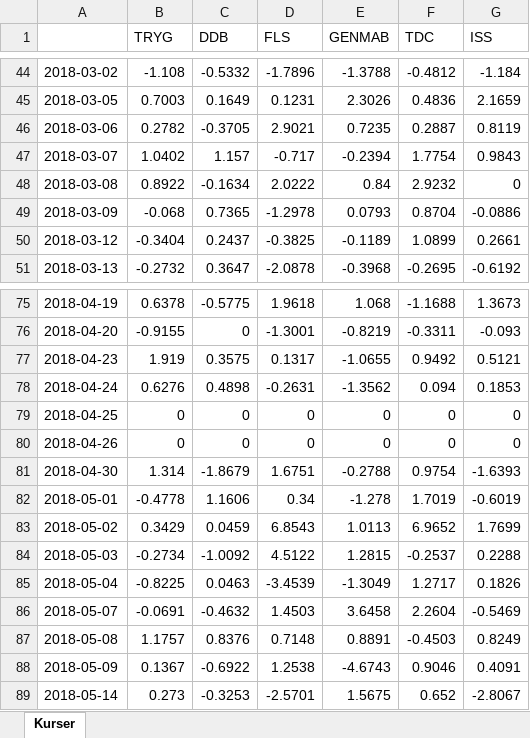
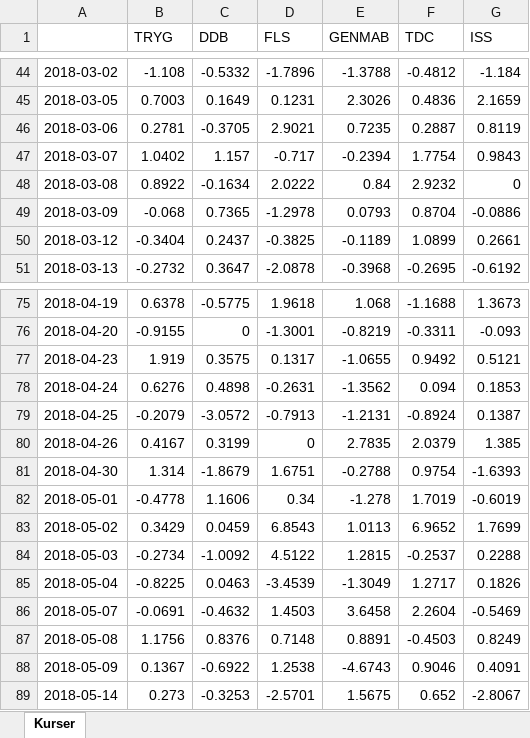
Before and after one commit to cphthomas/stat3, an Excel workbook: DK aktiekurser.xlsx, sheet Kurser, drawn as a sheet; only a part is shown, gaps mark what is left out; values as stored, in another font and other column widths than the file's, no borders; the diff covers the shown part only; the diff names each change by its address in the sheet, - before the commit and + after, or states it on an @@ line.

```diff
--- a/DK aktiekurser.xlsx (sheet Kurser)
+++ b/DK aktiekurser.xlsx (sheet Kurser)
-B46 (TRYG): 0.2782
+B46 (TRYG): 0.2781
-B79 (TRYG): 0
+B79 (TRYG): -0.2079
-C79 (DDB): 0
+C79 (DDB): -3.0572
-D79 (FLS): 0
+D79 (FLS): -0.7913
-E79 (GENMAB): 0
+E79 (GENMAB): -1.2131
-F79 (TDC): 0
+F79 (TDC): -0.8924
-G79 (ISS): 0
+G79 (ISS): 0.1387
-B80 (TRYG): 0
+B80 (TRYG): 0.4167
-C80 (DDB): 0
+C80 (DDB): 0.3199
-E80 (GENMAB): 0
+E80 (GENMAB): 2.7835
-F80 (TDC): 0
+F80 (TDC): 2.0379
-G80 (ISS): 0
+G80 (ISS): 1.385
-B87 (TRYG): 1.1757
+B87 (TRYG): 1.1756
```
Also changed, not shown: 31 added rows and 41 edited cells elsewhere in this sheet, 41 other files.
